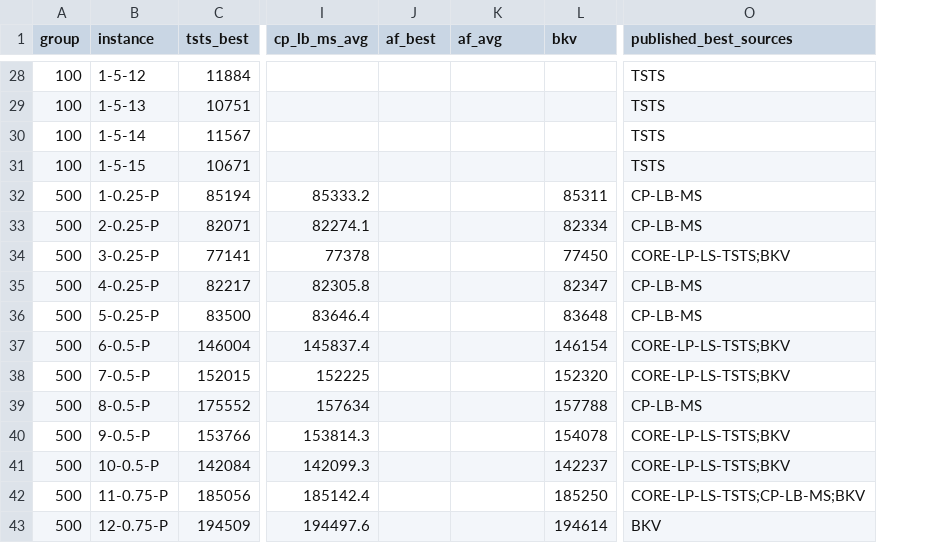
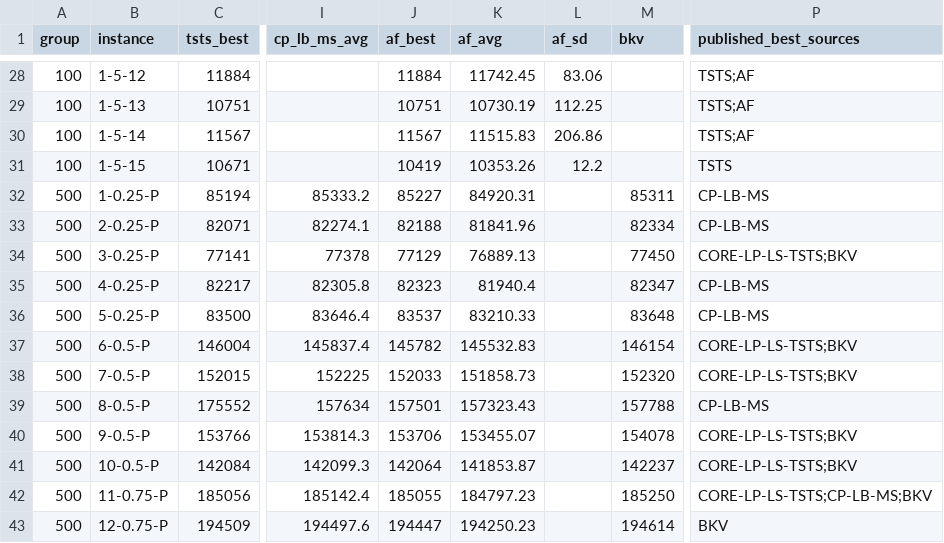
Before and after one commit to rubincus/mdmkp-gpu-cooperative-search-results, a CSV file: data/reference_values.csv, drawn as a sheet; only a part is shown, gaps mark what is left out; addresses are those after the commit; the diff covers the shown part only; the diff names each change by its address in the sheet, - before the commit and + after, or states it on an @@ line.

```diff
--- a/data/reference_values.csv
+++ b/data/reference_values.csv
+column L (af_sd), rows 28-31: 83.06 | 112.25 | 206.86 | 12.2
-J28 (af_best): (empty)
+J28 (af_best): 11884
-K28 (af_avg): (empty)
+K28 (af_avg): 11742.45
-P28:P30 (published_best_sources): TSTS
+P28:P30 (published_best_sources): TSTS;AF
-J29 (af_best): (empty)
+J29 (af_best): 10751
-K29 (af_avg): (empty)
+K29 (af_avg): 10730.19
-J30 (af_best): (empty)
+J30 (af_best): 11567
-K30 (af_avg): (empty)
+K30 (af_avg): 11515.83
-J31 (af_best): (empty)
+J31 (af_best): 10419
-K31 (af_avg): (empty)
+K31 (af_avg): 10353.26
-J32 (af_best): (empty)
+J32 (af_best): 85227
-K32 (af_avg): (empty)
+K32 (af_avg): 84920.31
-J33 (af_best): (empty)
+J33 (af_best): 82188
-K33 (af_avg): (empty)
+K33 (af_avg): 81841.96
-J34 (af_best): (empty)
+J34 (af_best): 77129
-K34 (af_avg): (empty)
+K34 (af_avg): 76889.13
-J35 (af_best): (empty)
+J35 (af_best): 82323
-K35 (af_avg): (empty)
+K35 (af_avg): 81940.4
-J36 (af_best): (empty)
+J36 (af_best): 83537
-K36 (af_avg): (empty)
+K36 (af_avg): 83210.33
-J37 (af_best): (empty)
+J37 (af_best): 145782
-K37 (af_avg): (empty)
+K37 (af_avg): 145532.83
-J38 (af_best): (empty)
+J38 (af_best): 152033
-K38 (af_avg): (empty)
+K38 (af_avg): 151858.73
-J39 (af_best): (empty)
+J39 (af_best): 157501
-K39 (af_avg): (empty)
+K39 (af_avg): 157323.43
-J40 (af_best): (empty)
+J40 (af_best): 153706
-K40 (af_avg): (empty)
+K40 (af_avg): 153455.07
-J41 (af_best): (empty)
+J41 (af_best): 142064
-K41 (af_avg): (empty)
+K41 (af_avg): 141853.87
-J42 (af_best): (empty)
+J42 (af_best): 185055
-K42 (af_avg): (empty)
+K42 (af_avg): 184797.23
-J43 (af_best): (empty)
+J43 (af_best): 194447
-K43 (af_avg): (empty)
+K43 (af_avg): 194250.23
```
Also changed, not shown: 119 edited cells elsewhere in this file, data/campaign/summary.csv, data/reference_sources.csv, 3 other files.
